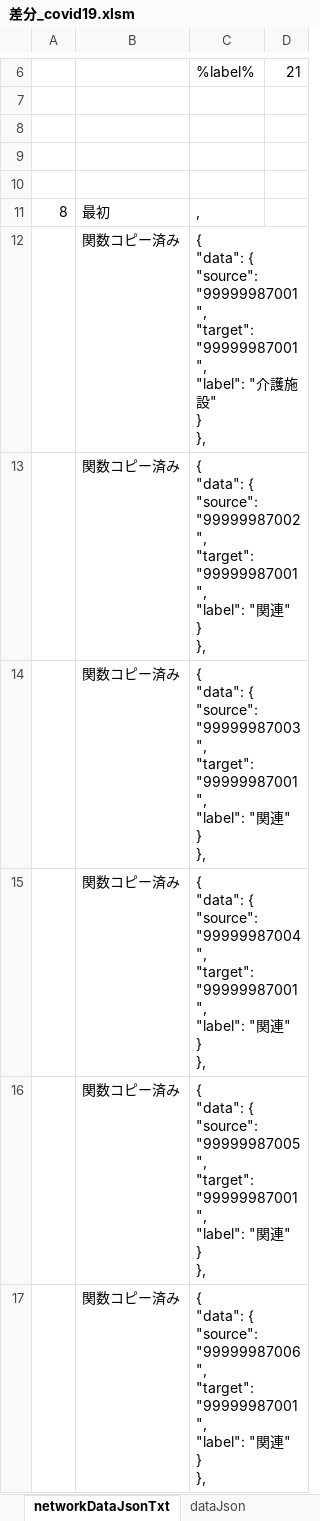
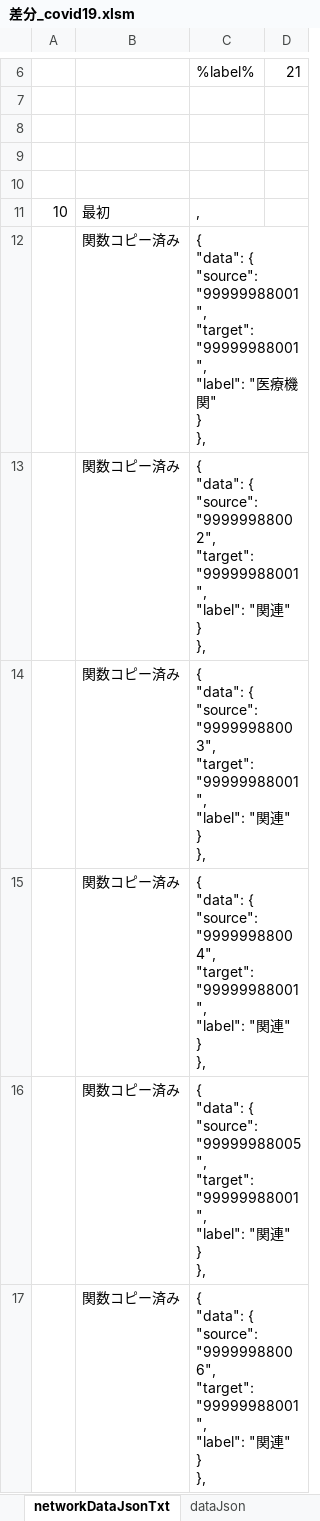
Before and after one commit to yamaserif/yamagata-covid19-virusNetworkJsonGenerator, an Excel workbook: 差分のみ/差分_covid19.xlsm, sheet networkDataJsonTxt, drawn as a sheet; only a part is shown, gaps mark what is left out; values as stored, in another font and other column widths than the file's, no borders; ↵ is a line break in a cell; the diff covers the shown part only; the diff names each change by its address in the sheet, - before the commit and + after, or states it on an @@ line.

```diff
--- a/差分のみ/差分_covid19.xlsm (sheet networkDataJsonTxt)
+++ b/差分のみ/差分_covid19.xlsm (sheet networkDataJsonTxt)
-A11: 8
+A11: 10
-C12: …{ ↵ "source": "99999987001", ↵ "target": "99999987001", ↵ "label": "介護施設" ↵ }…
+C12: …{ ↵ "source": "99999988001", ↵ "target": "99999988001", ↵ "label": "医療機関" ↵ }…
-C13: …{ ↵ "source": "99999987002", ↵ "target": "99999987001", ↵ "label": "…
+C13: …{ ↵ "source": "99999988002", ↵ "target": "99999988001", ↵ "label": "…
-C14: …{ ↵ "source": "99999987003", ↵ "target": "99999987001", ↵ "label": "…
+C14: …{ ↵ "source": "99999988003", ↵ "target": "99999988001", ↵ "label": "…
-C15: …{ ↵ "source": "99999987004", ↵ "target": "99999987001", ↵ "label": "…
+C15: …{ ↵ "source": "99999988004", ↵ "target": "99999988001", ↵ "label": "…
-C16: …{ ↵ "source": "99999987005", ↵ "target": "99999987001", ↵ "label": "…
+C16: …{ ↵ "source": "99999988005", ↵ "target": "99999988001", ↵ "label": "…
-C17: …{ ↵ "source": "99999987006", ↵ "target": "99999987001", ↵ "label": "…
+C17: …{ ↵ "source": "99999988006", ↵ "target": "99999988001", ↵ "label": "…
```
Also changed, not shown: 2 added rows, 2 removed rows and 2 edited cells elsewhere in this sheet, sheet Main, sheet prepareData, sheet baseDataJsonTxt, sheet dataJson, hidden cells, 4 other files.
